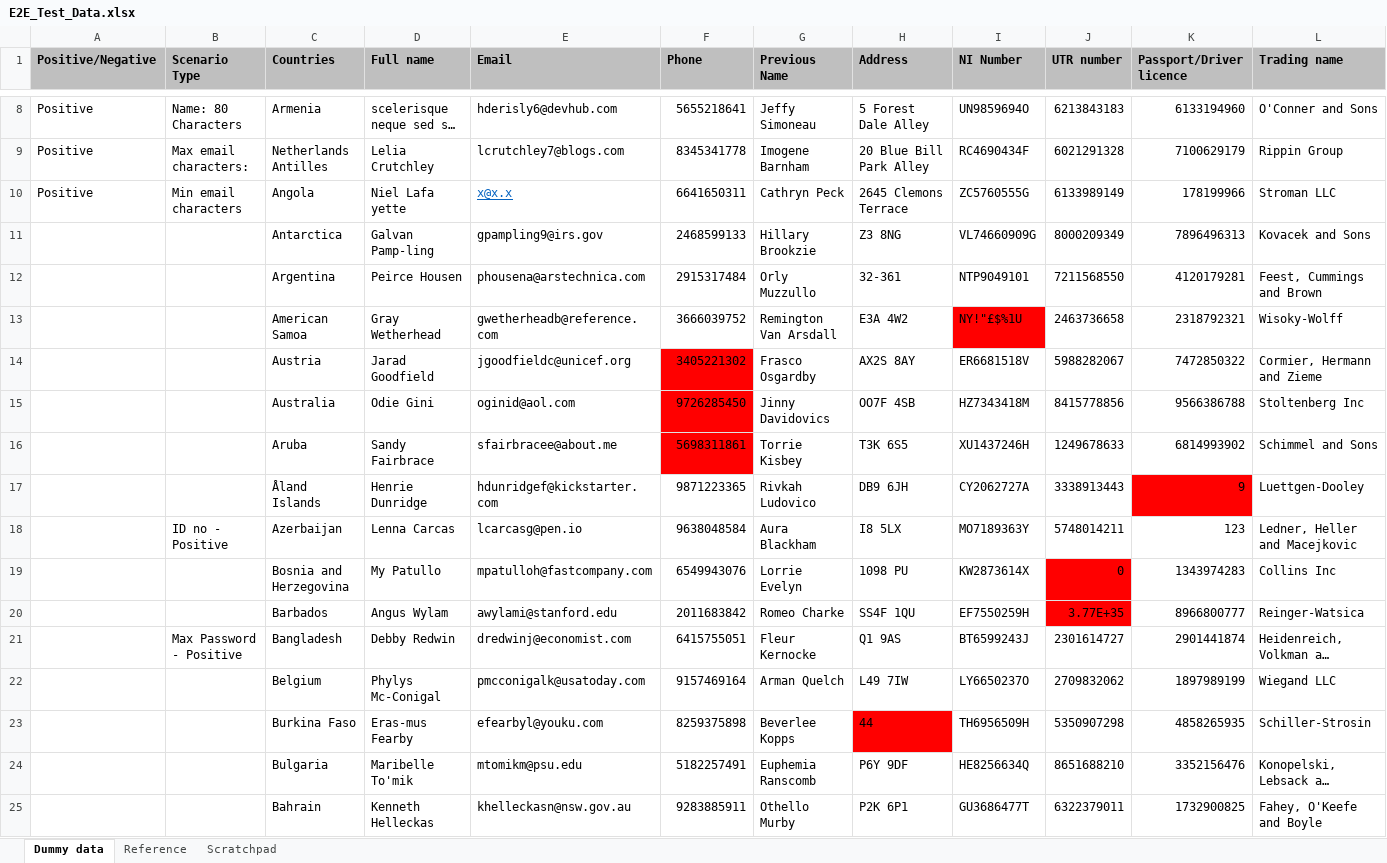
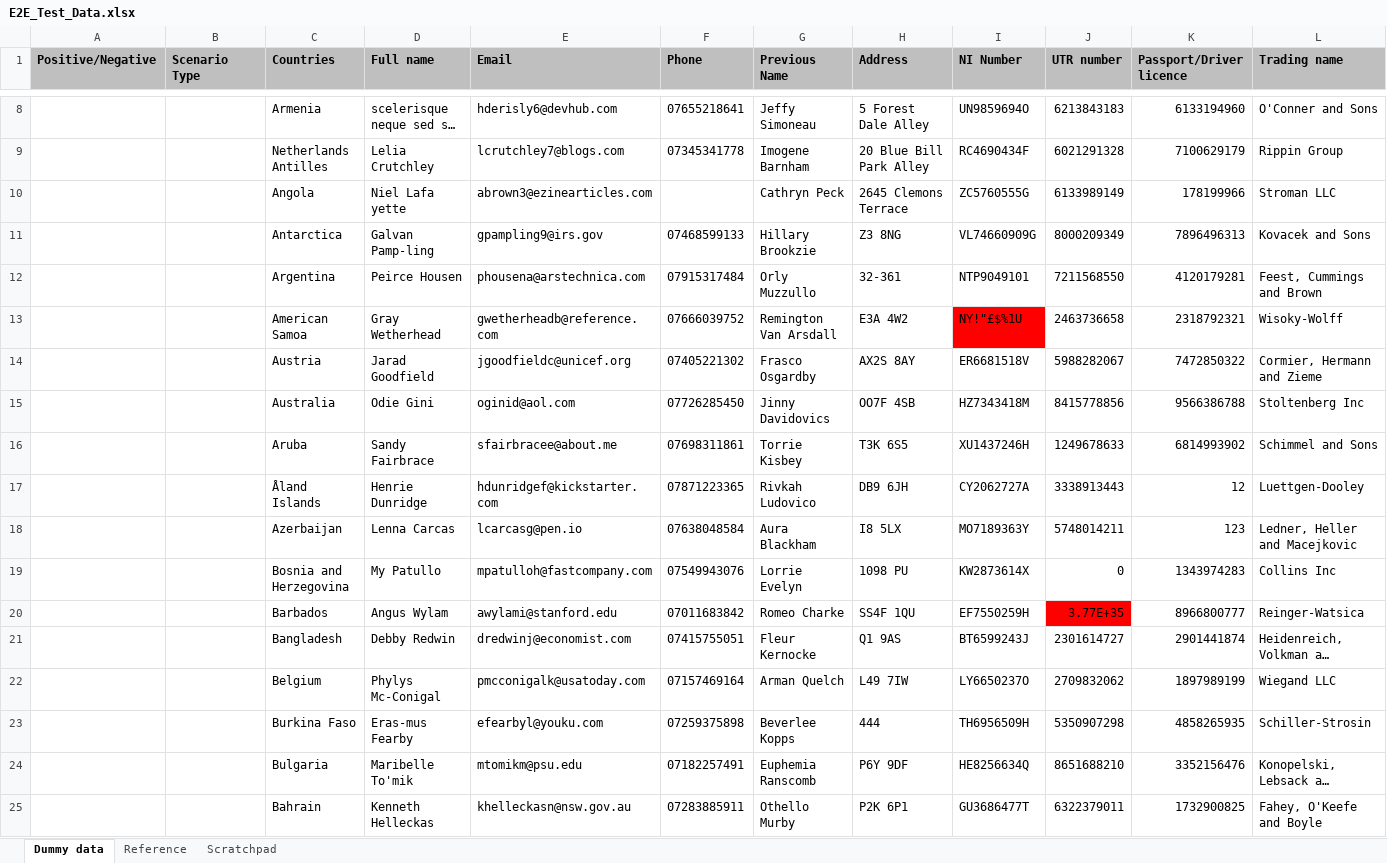
Before and after one commit to indukatta/CucumberBaseSetup, an Excel workbook: E2E_Test_Data.xlsx, sheet Dummy data, drawn as a sheet; only a part is shown, gaps mark what is left out; long unchanged cells end in …; values as stored, in another font and other column widths than the file's, no borders; the diff covers the shown part only; the diff names each change by its address in the sheet, - before the commit and + after, or states it on an @@ line.

Commit message:
Updated Test data document to have positive & negative rows and changed the phone number column to General

```diff
--- a/E2E_Test_Data.xlsx (sheet Dummy data)
+++ b/E2E_Test_Data.xlsx (sheet Dummy data)
-A8:A10 (Positive/Negative): Positive
+A8:A10 (Positive/Negative): (empty)
-B8 (Scenario Type): Name: 80 Characters
+B8 (Scenario Type): (empty)
-F8 (Phone): 5655218641
+F8 (Phone): 07655218641
-B9 (Scenario Type): Max email characters:
+B9 (Scenario Type): (empty)
-F9 (Phone): 8345341778
+F9 (Phone): 07345341778
-B10 (Scenario Type): Min email characters
+B10 (Scenario Type): (empty)
-E10 (Email): x@x.x
+E10 (Email): abrown3@ezinearticles.com
@@ E10 underline: on → off, text colour: #0563C1 → black @@
-F10 (Phone): 6641650311
+F10 (Phone): (empty)
-F11 (Phone): 2468599133
+F11 (Phone): 07468599133
-F12 (Phone): 2915317484
+F12 (Phone): 07915317484
-F13 (Phone): 3666039752
+F13 (Phone): 07666039752
-F14 (Phone): 3405221302
+F14 (Phone): 07405221302
-F14:F16 fill: #FF0000
+F14:F16 fill: none
-F15 (Phone): 9726285450
+F15 (Phone): 07726285450
-F16 (Phone): 5698311861
+F16 (Phone): 07698311861
-F17 (Phone): 9871223365
+F17 (Phone): 07871223365
-K17 (Passport/Driver licence): 9
+K17 (Passport/Driver licence): 12
-K17 fill: #FF0000
+K17 fill: none
-B18 (Scenario Type): ID no - Positive
+B18 (Scenario Type): (empty)
-F18 (Phone): 9638048584
+F18 (Phone): 07638048584
-F19 (Phone): 6549943076
+F19 (Phone): 07549943076
-J19 fill: #FF0000
+J19 fill: none
-F20 (Phone): 2011683842
+F20 (Phone): 07011683842
-B21 (Scenario Type): Max Password - Positive
+B21 (Scenario Type): (empty)
-F21 (Phone): 6415755051
+F21 (Phone): 07415755051
-F22 (Phone): 9157469164
+F22 (Phone): 07157469164
-F23 (Phone): 8259375898
+F23 (Phone): 07259375898
-H23 (Address): 44
+H23 (Address): 444
-H23 fill: #FF0000
+H23 fill: none
-F24 (Phone): 5182257491
+F24 (Phone): 07182257491
-F25 (Phone): 9283885911
+F25 (Phone): 07283885911
```
Also changed, not shown: 245 edited cells and cell formats elsewhere in this sheet, sheet Scratchpad.
